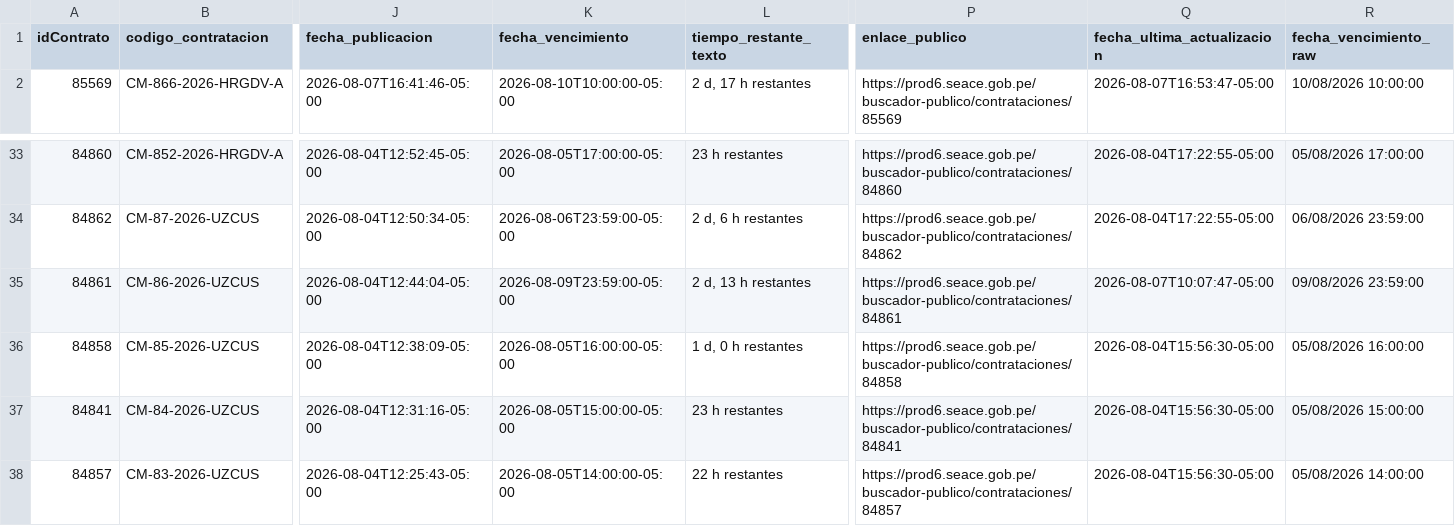
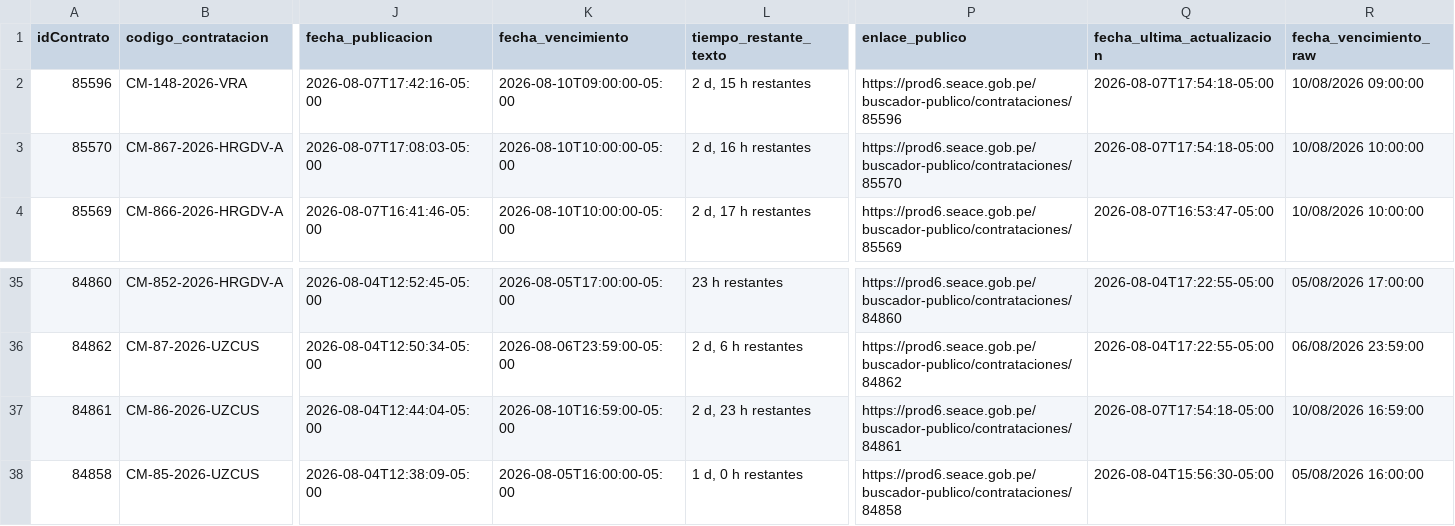
Before and after one commit to Natgato/monitor-seace-cusco, a CSV file: data/contrataciones.csv, drawn as a sheet; only a part is shown, gaps mark what is left out; the shorter side is filled out with more unchanged rows; addresses are those after the commit; rows hold the shown columns only; the diff names each change by its address in the sheet, - before the commit and + after, or states it on an @@ line.

```diff
--- a/data/contrataciones.csv
+++ b/data/contrataciones.csv
+row 2: 85596 | CM-148-2026-VRA | 2026-08-07T17:42:16-05:00 | 2026-08-10T09:00:00-05:00 | 2 d, 15 h restantes | https://prod6.seace.gob.pe/buscador-publico/contrataciones/85596 | 2026-08-07T17:54:18-05:00 | 10/08/2026 09:00:00
+row 3: 85570 | CM-867-2026-HRGDV-A | 2026-08-07T17:08:03-05:00 | 2026-08-10T10:00:00-05:00 | 2 d, 16 h restantes | https://prod6.seace.gob.pe/buscador-publico/contrataciones/85570 | 2026-08-07T17:54:18-05:00 | 10/08/2026 10:00:00
-K37 (fecha_vencimiento): 2026-08-09T23:59:00-05:00
+K37 (fecha_vencimiento): 2026-08-10T16:59:00-05:00
-L37 (tiempo_restante_texto): 2 d, 13 h restantes
+L37 (tiempo_restante_texto): 2 d, 23 h restantes
-Q37 (fecha_ultima_actualizacion): 2026-08-07T10:07:47-05:00
+Q37 (fecha_ultima_actualizacion): 2026-08-07T17:54:18-05:00
-R37 (fecha_vencimiento_raw): 09/08/2026 23:59:00
+R37 (fecha_vencimiento_raw): 10/08/2026 16:59:00
```
Also changed, not shown: data/items.csv, 1 other file.
